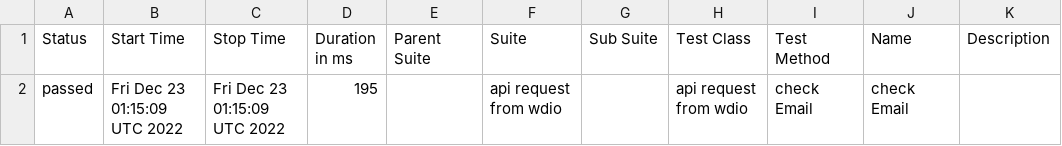
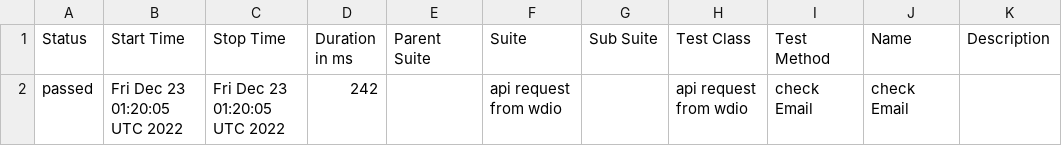
Before and after one commit to Behieril/webdriverio-axious, a CSV file: data/suites.csv, drawn as a sheet.

```diff
--- a/data/suites.csv
+++ b/data/suites.csv
@@ -1,2 +1,2 @@
 "Status","Start Time","Stop Time","Duration in ms","Parent Suite","Suite","Sub Suite","Test Class","Test Method","Name","Description"
-"passed","Fri Dec 23 01:15:09 UTC 2022","Fri Dec 23 01:15:09 UTC 2022","195","","api request from wdio ","","api request from wdio ","check Email","check Email",""
+"passed","Fri Dec 23 01:20:05 UTC 2022","Fri Dec 23 01:20:05 UTC 2022","242","","api request from wdio ","","api request from wdio ","check Email","check Email",""
```
Also changed, not shown: 15 other files.
